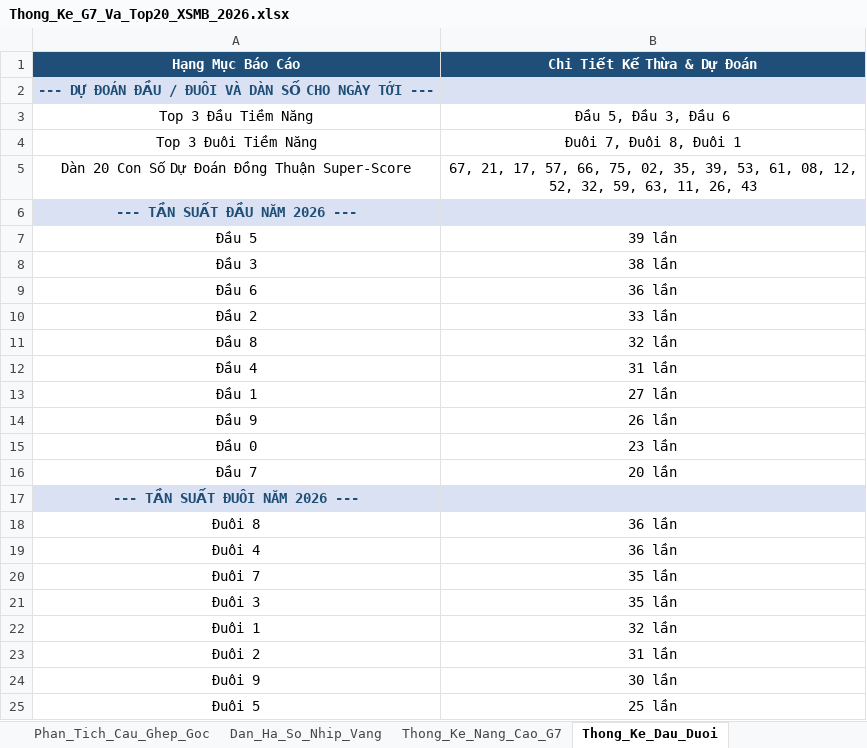
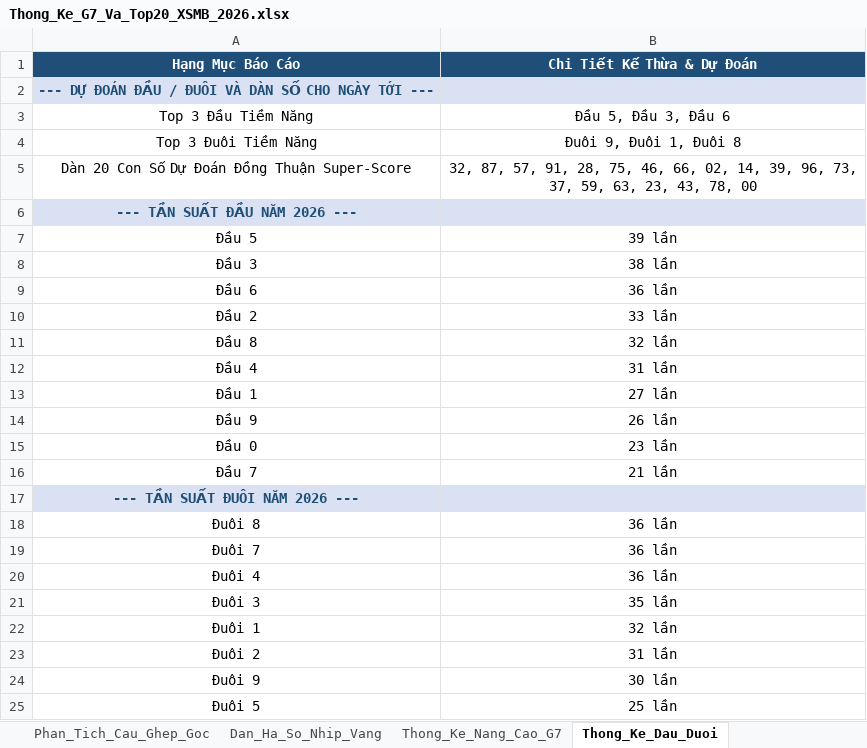
Before and after one commit to happiness2286-dot/67up97, an Excel workbook: Thong_Ke_G7_Va_Top20_XSMB_2026.xlsx, sheet Thong_Ke_Dau_Duoi, drawn as a sheet; only a part is shown; values as stored, in another font and other column widths than the file's, no borders; removed rows and columns are numbered as before the commit, all else as after; the diff names each change by its address in the sheet, - before the commit and + after, or states it on an @@ line.

```diff
--- a/Thong_Ke_G7_Va_Top20_XSMB_2026.xlsx (sheet Thong_Ke_Dau_Duoi)
+++ b/Thong_Ke_G7_Va_Top20_XSMB_2026.xlsx (sheet Thong_Ke_Dau_Duoi)
-B4 (Chi Tiết Kế Thừa & Dự Đoán): Đuôi 7, Đuôi 8, Đuôi 1
+B4 (Chi Tiết Kế Thừa & Dự Đoán): Đuôi 9, Đuôi 1, Đuôi 8
-B5 (Chi Tiết Kế Thừa & Dự Đoán): 67, 21, 17, 57, 66, 75, 02, 35, 39, 53, 61, 08, 12, 52, 32, 59, 63, 11, 26, 43
+B5 (Chi Tiết Kế Thừa & Dự Đoán): 32, 87, 57, 91, 28, 75, 46, 66, 02, 14, 39, 96, 73, 37, 59, 63, 23, 43, 78, 00
-B16 (Chi Tiết Kế Thừa & Dự Đoán): 20 lần
+B16 (Chi Tiết Kế Thừa & Dự Đoán): 21 lần
+row 19: Đuôi 7 | 36 lần
-row 20: Đuôi 7 | 35 lần
```
Also changed, not shown: sheet Lich_Su_Nuoi_Khung_3Ngay, sheet Top20_Dong_Thuan, sheet Dan_Ha_So_Nhip_Vang, sheet Thong_Ke_Nang_Cao_G7, sheet Du_Lieu_2026, sheet Thong_Ke_G7_MultiWindow, 2 more sheets, 6 other files.
